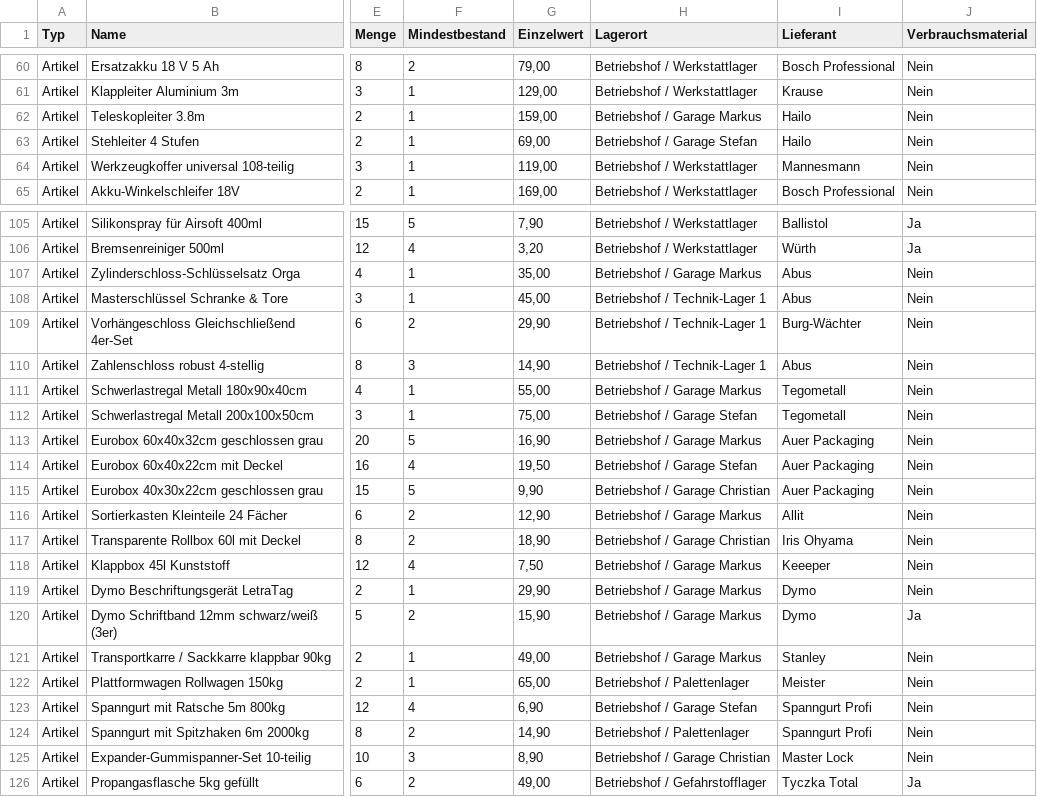
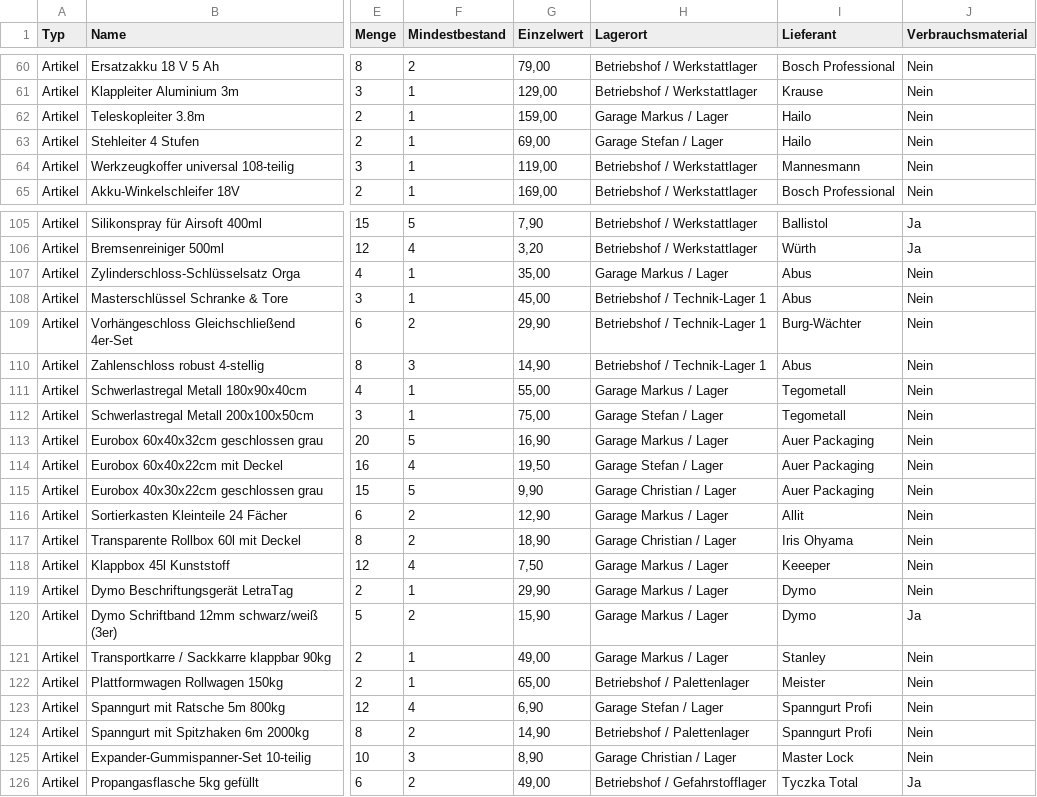
Before and after one commit to Voxel07/inventory, a CSV file: sample_imports/sample_stock.csv, drawn as a sheet; only a part is shown, gaps mark what is left out; the diff covers the shown part only; the diff names each change by its address in the sheet, - before the commit and + after, or states it on an @@ line.

```diff
--- a/sample_imports/sample_stock.csv
+++ b/sample_imports/sample_stock.csv
-H62 (Lagerort): Betriebshof / Garage Markus
+H62 (Lagerort): Garage Markus / Lager
-H63 (Lagerort): Betriebshof / Garage Stefan
+H63 (Lagerort): Garage Stefan / Lager
-H107 (Lagerort): Betriebshof / Garage Markus
+H107 (Lagerort): Garage Markus / Lager
-H111 (Lagerort): Betriebshof / Garage Markus
+H111 (Lagerort): Garage Markus / Lager
-H112 (Lagerort): Betriebshof / Garage Stefan
+H112 (Lagerort): Garage Stefan / Lager
-H113 (Lagerort): Betriebshof / Garage Markus
+H113 (Lagerort): Garage Markus / Lager
-H114 (Lagerort): Betriebshof / Garage Stefan
+H114 (Lagerort): Garage Stefan / Lager
-H115 (Lagerort): Betriebshof / Garage Christian
+H115 (Lagerort): Garage Christian / Lager
-H116 (Lagerort): Betriebshof / Garage Markus
+H116 (Lagerort): Garage Markus / Lager
-H117 (Lagerort): Betriebshof / Garage Christian
+H117 (Lagerort): Garage Christian / Lager
-H118:H121 (Lagerort): Betriebshof / Garage Markus
+H118:H121 (Lagerort): Garage Markus / Lager
-H123 (Lagerort): Betriebshof / Garage Stefan
+H123 (Lagerort): Garage Stefan / Lager
-H125 (Lagerort): Betriebshof / Garage Christian
+H125 (Lagerort): Garage Christian / Lager
```
Also changed, not shown: 16 edited cells elsewhere in this file, 45 other files.
